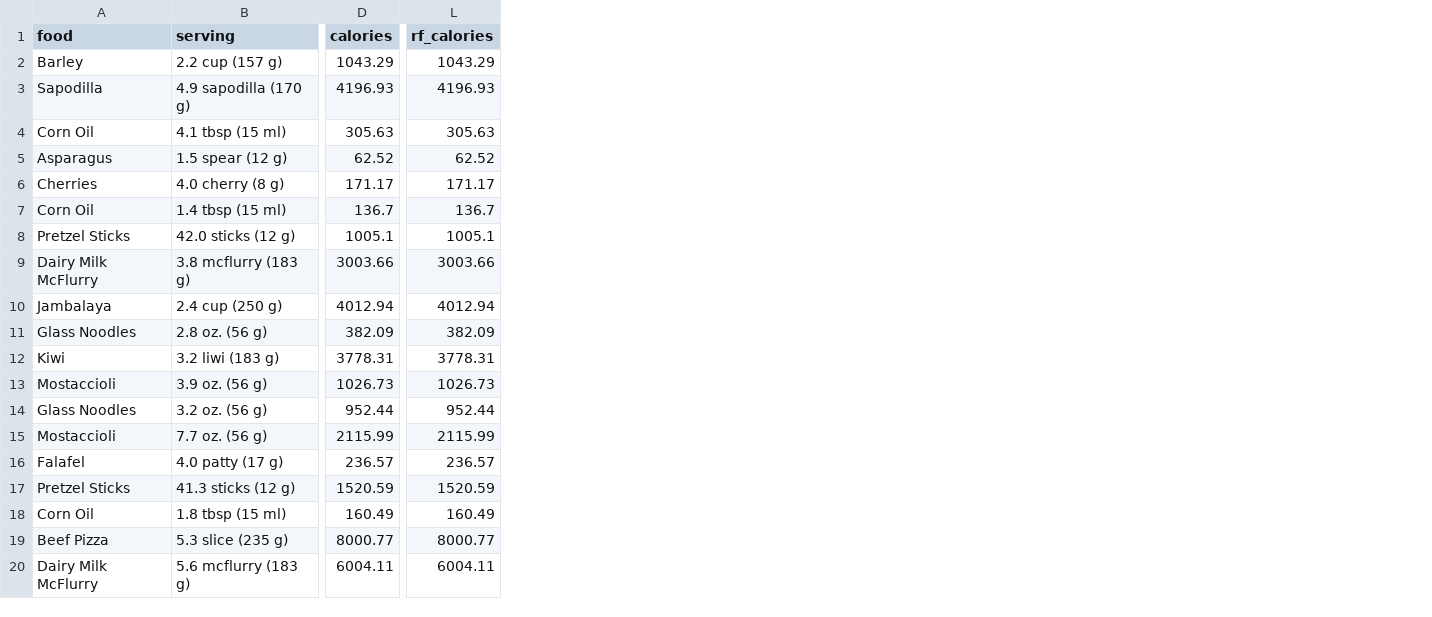
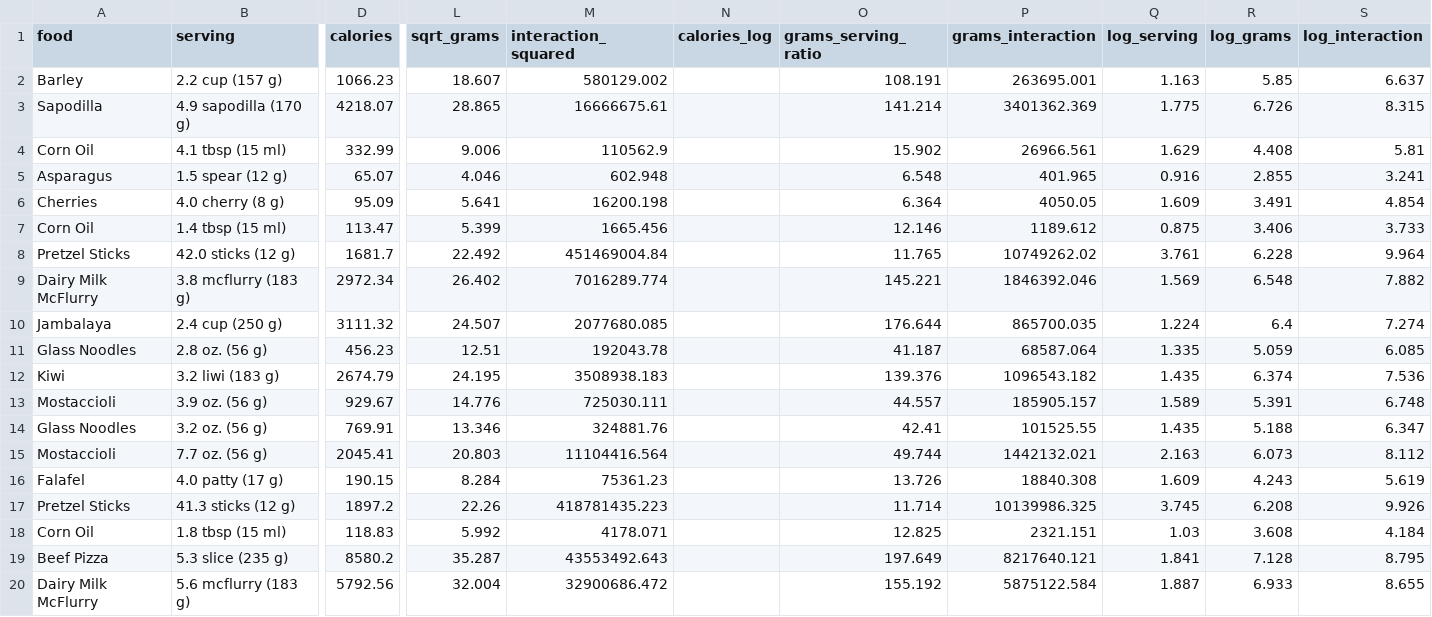
Before and after one commit to m0pInxxX/Kecerdasa-Artifisial, a CSV file: Food_Dataset_test_with_calories.csv, drawn as a sheet; only a part is shown, gaps mark what is left out; removed rows and columns are numbered as before the commit, all else as after; the diff covers the shown part only; the diff names each change by its address in the sheet, - before the commit and + after, or states it on an @@ line.

```diff
--- a/Food_Dataset_test_with_calories.csv
+++ b/Food_Dataset_test_with_calories.csv
-column L (rf_calories), rows 2-20: 1043.29 | 4196.93 | 305.63 | 62.52 | 171.17 | 136.7 | 1005.1 | 3003.66 | 4012.94 | 382.09 | 3778.31 | 1026.73 | 952.44 | 2115.99 | 236.57 | 1520.59 | 160.49 | 8000.77 | 6004.11
+column L (sqrt_grams), rows 2-20: 18.607 | 28.865 | 9.006 | 4.046 | 5.641 | 5.399 | 22.492 | 26.402 | 24.507 | 12.51 | 24.195 | 14.776 | 13.346 | 20.803 | 8.284 | 22.26 | 5.992 | 35.287 | 32.004
+column M (interaction_squared), rows 2-20: 580129.002 | 16666675.61 | 110562.9 | 602.948 | 16200.198 | 1665.456 | 451469004.84 | 7016289.774 | 2077680.085 | 192043.78 | 3508938.183 | 725030.111 | 324881.76 | 11104416.564 | 75361.23 | 418781435.223 | 4178.071 | 43553492.643 | 32900686.472
+column N (calories_log), empty
+column O (grams_serving_ratio), rows 2-20: 108.191 | 141.214 | 15.902 | 6.548 | 6.364 | 12.146 | 11.765 | 145.221 | 176.644 | 41.187 | 139.376 | 44.557 | 42.41 | 49.744 | 13.726 | 11.714 | 12.825 | 197.649 | 155.192
+column P (grams_interaction), rows 2-20: 263695.001 | 3401362.369 | 26966.561 | 401.965 | 4050.05 | 1189.612 | 10749262.02 | 1846392.046 | 865700.035 | 68587.064 | 1096543.182 | 185905.157 | 101525.55 | 1442132.021 | 18840.308 | 10139986.325 | 2321.151 | 8217640.121 | 5875122.584
+column Q (log_serving), rows 2-20: 1.163 | 1.775 | 1.629 | 0.916 | 1.609 | 0.875 | 3.761 | 1.569 | 1.224 | 1.335 | 1.435 | 1.589 | 1.435 | 2.163 | 1.609 | 3.745 | 1.03 | 1.841 | 1.887
+column R (log_grams), rows 2-20: 5.85 | 6.726 | 4.408 | 2.855 | 3.491 | 3.406 | 6.228 | 6.548 | 6.4 | 5.059 | 6.374 | 5.391 | 5.188 | 6.073 | 4.243 | 6.208 | 3.608 | 7.128 | 6.933
+column S (log_interaction), rows 2-20: 6.637 | 8.315 | 5.81 | 3.241 | 4.854 | 3.733 | 9.964 | 7.882 | 7.274 | 6.085 | 7.536 | 6.748 | 6.347 | 8.112 | 5.619 | 9.926 | 4.184 | 8.795 | 8.655
-D2 (calories): 1043.29
+D2 (calories): 1066.23
-D3 (calories): 4196.93
+D3 (calories): 4218.07
-D4 (calories): 305.63
+D4 (calories): 332.99
-D5 (calories): 62.52
+D5 (calories): 65.07
-D6 (calories): 171.17
+D6 (calories): 95.09
-D7 (calories): 136.7
+D7 (calories): 113.47
-D8 (calories): 1005.1
+D8 (calories): 1681.7
-D9 (calories): 3003.66
+D9 (calories): 2972.34
-D10 (calories): 4012.94
+D10 (calories): 3111.32
-D11 (calories): 382.09
+D11 (calories): 456.23
-D12 (calories): 3778.31
+D12 (calories): 2674.79
-D13 (calories): 1026.73
+D13 (calories): 929.67
-D14 (calories): 952.44
+D14 (calories): 769.91
-D15 (calories): 2115.99
+D15 (calories): 2045.41
-D16 (calories): 236.57
+D16 (calories): 190.15
-D17 (calories): 1520.59
+D17 (calories): 1897.2
-D18 (calories): 160.49
+D18 (calories): 118.83
-D19 (calories): 8000.77
+D19 (calories): 8580.2
-D20 (calories): 6004.11
+D20 (calories): 5792.56
```
Also changed, not shown: 6 added columns and 11 edited cells elsewhere in this file, 2 other files.
